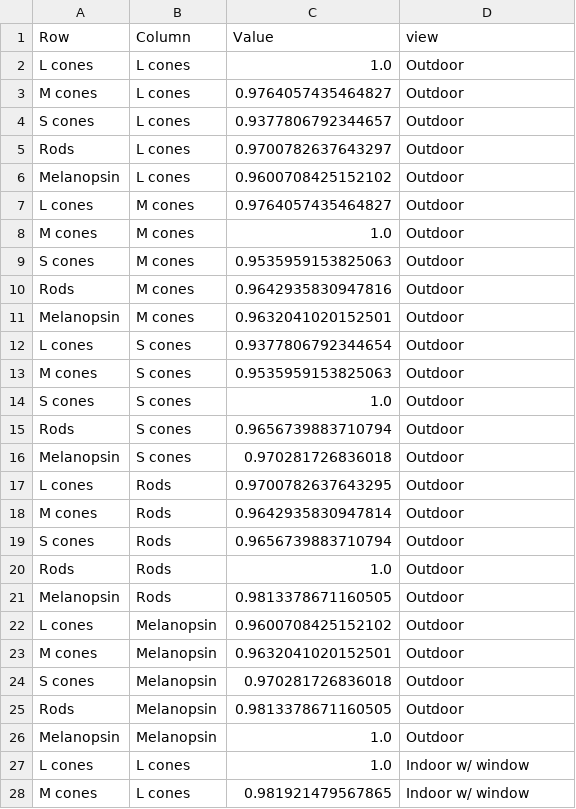
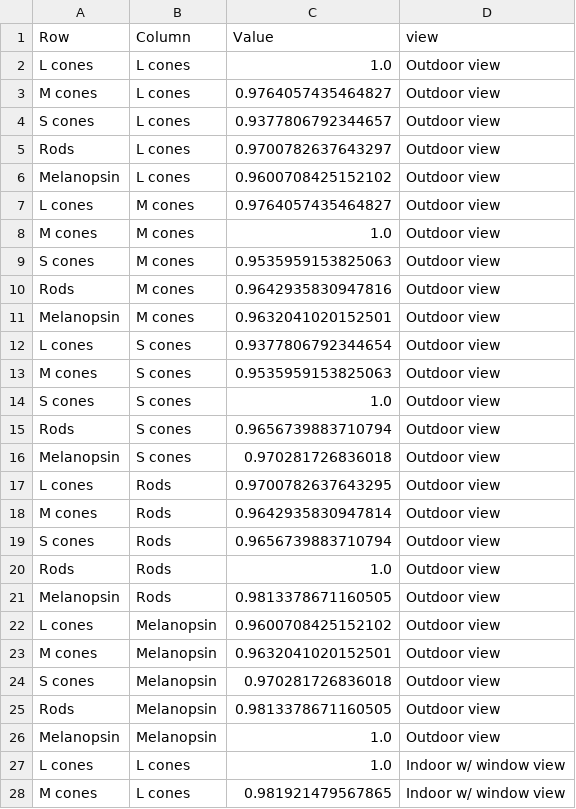
Before and after one commit to codecheckers/certificate-2026-019, a CSV file: results/tables/average_pixels_correlation_df.csv, drawn as a sheet; only a part is shown; the diff covers the shown part only.

```diff
--- a/results/tables/average_pixels_correlation_df.csv
+++ b/results/tables/average_pixels_correlation_df.csv
@@ -1,28 +1,28 @@
 Row,Column,Value,view
-L cones,L cones,1.0,Outdoor
-M cones,L cones,0.9764057435464827,Outdoor
-S cones,L cones,0.9377806792344657,Outdoor
-Rods,L cones,0.9700782637643297,Outdoor
-Melanopsin,L cones,0.9600708425152102,Outdoor
-L cones,M cones,0.9764057435464827,Outdoor
-M cones,M cones,1.0,Outdoor
-S cones,M cones,0.9535959153825063,Outdoor
-Rods,M cones,0.9642935830947816,Outdoor
-Melanopsin,M cones,0.9632041020152501,Outdoor
-L cones,S cones,0.9377806792344654,Outdoor
-M cones,S cones,0.9535959153825063,Outdoor
-S cones,S cones,1.0,Outdoor
-Rods,S cones,0.9656739883710794,Outdoor
-Melanopsin,S cones,0.970281726836018,Outdoor
-L cones,Rods,0.9700782637643295,Outdoor
-M cones,Rods,0.9642935830947814,Outdoor
-S cones,Rods,0.9656739883710794,Outdoor
-Rods,Rods,1.0,Outdoor
-Melanopsin,Rods,0.9813378671160505,Outdoor
-L cones,Melanopsin,0.9600708425152102,Outdoor
-M cones,Melanopsin,0.9632041020152501,Outdoor
-S cones,Melanopsin,0.970281726836018,Outdoor
-Rods,Melanopsin,0.9813378671160505,Outdoor
-Melanopsin,Melanopsin,1.0,Outdoor
-L cones,L cones,1.0,Indoor w/ window
-M cones,L cones,0.981921479567865,Indoor w/ window
+L cones,L cones,1.0,Outdoor view
+M cones,L cones,0.9764057435464827,Outdoor view
+S cones,L cones,0.9377806792344657,Outdoor view
+Rods,L cones,0.9700782637643297,Outdoor view
+Melanopsin,L cones,0.9600708425152102,Outdoor view
+L cones,M cones,0.9764057435464827,Outdoor view
+M cones,M cones,1.0,Outdoor view
+S cones,M cones,0.9535959153825063,Outdoor view
+Rods,M cones,0.9642935830947816,Outdoor view
+Melanopsin,M cones,0.9632041020152501,Outdoor view
+L cones,S cones,0.9377806792344654,Outdoor view
+M cones,S cones,0.9535959153825063,Outdoor view
+S cones,S cones,1.0,Outdoor view
+Rods,S cones,0.9656739883710794,Outdoor view
+Melanopsin,S cones,0.970281726836018,Outdoor view
+L cones,Rods,0.9700782637643295,Outdoor view
+M cones,Rods,0.9642935830947814,Outdoor view
+S cones,Rods,0.9656739883710794,Outdoor view
+Rods,Rods,1.0,Outdoor view
+Melanopsin,Rods,0.9813378671160505,Outdoor view
+L cones,Melanopsin,0.9600708425152102,Outdoor view
+M cones,Melanopsin,0.9632041020152501,Outdoor view
+S cones,Melanopsin,0.970281726836018,Outdoor view
+Rods,Melanopsin,0.9813378671160505,Outdoor view
+Melanopsin,Melanopsin,1.0,Outdoor view
+L cones,L cones,1.0,Indoor w/ window view
+M cones,L cones,0.981921479567865,Indoor w/ window view
```
Also changed, not shown: 48 edited cells elsewhere in this file, results/tables/amplitude_spectra_regression_view_df.csv, results/tables/merged_wp_jeti_metadata_df.csv, 1 other file.
